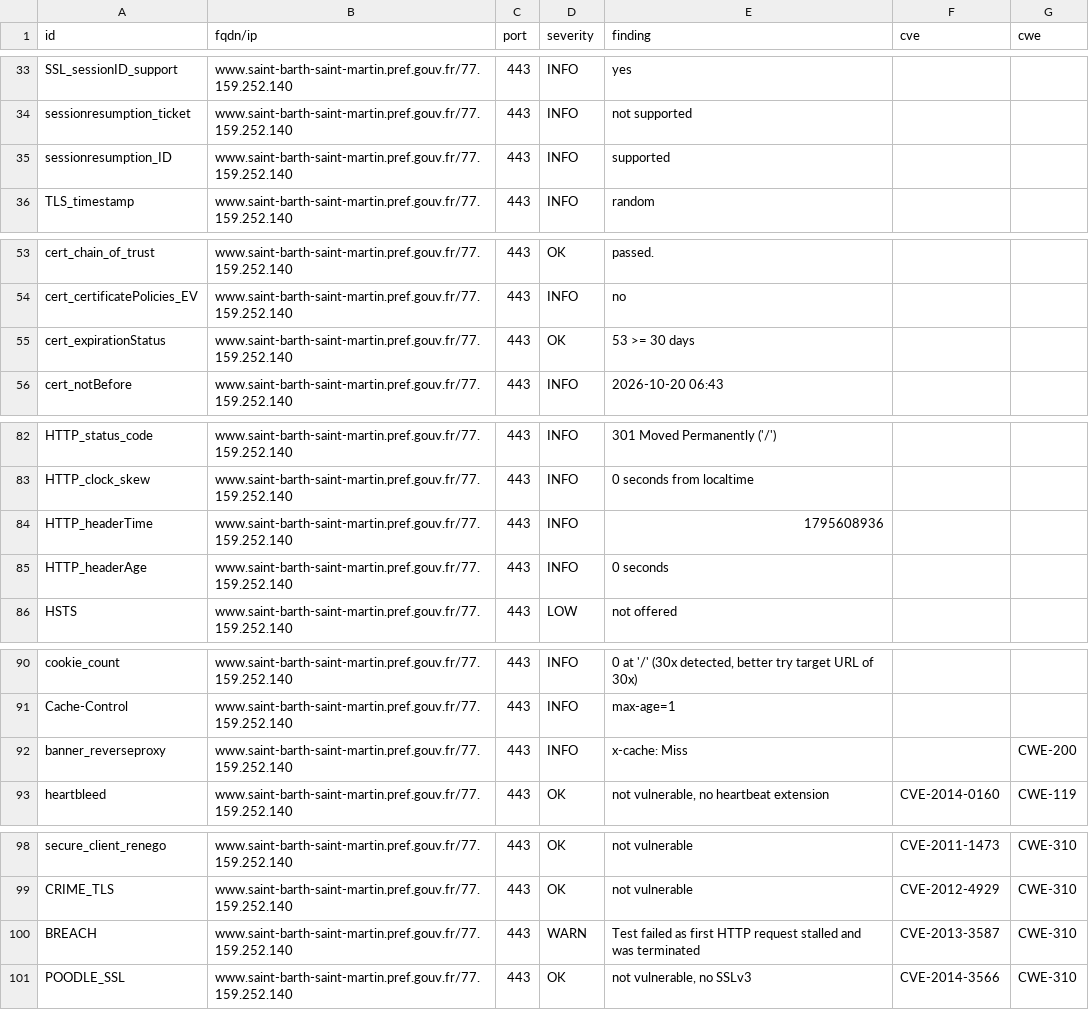
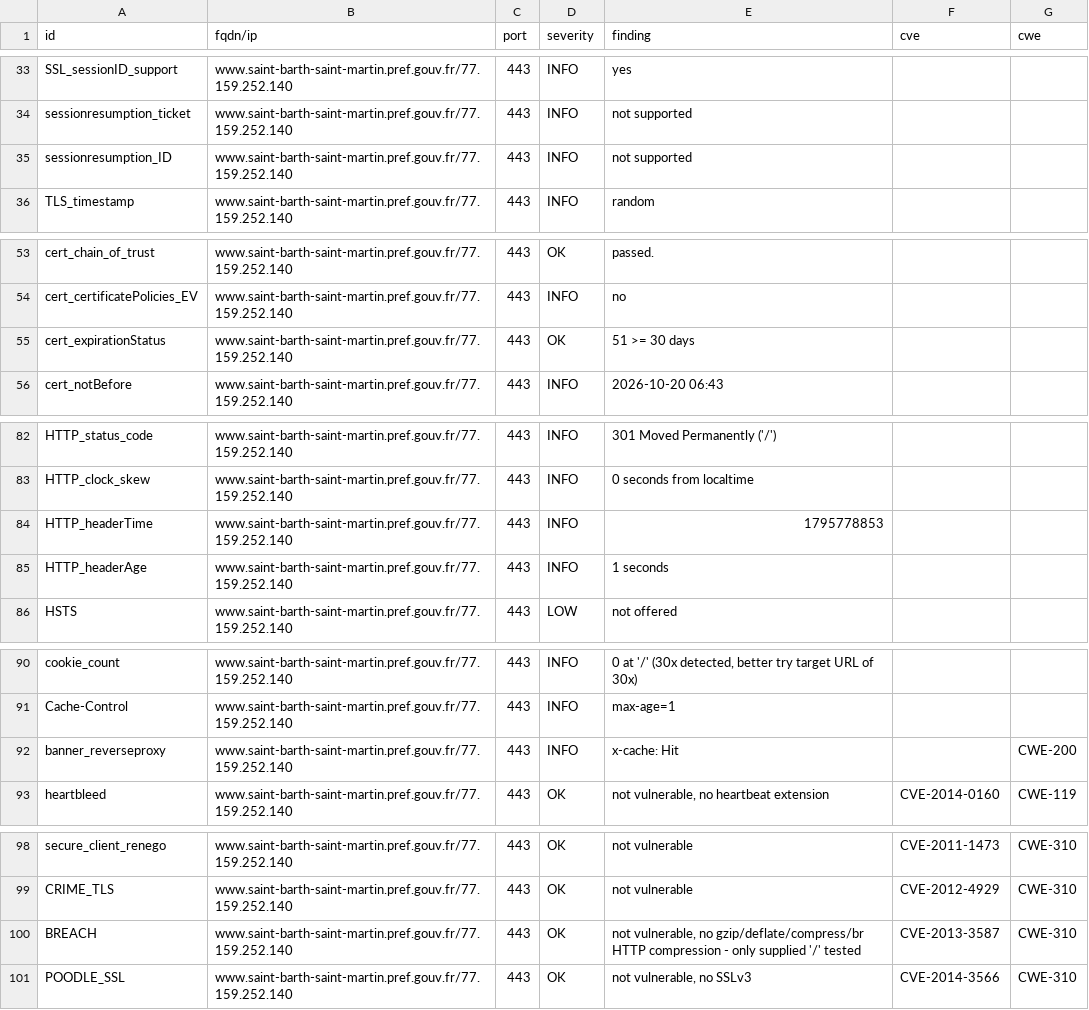
Before and after one commit to dnum-mi/dashlord, a CSV file: results/aHR0cHM6Ly93d3cuc2FpbnQtYmFydGgtc2FpbnQtbWFydGluLnByZWYuZ291di5mci8=/testssl.csv, drawn as a sheet; only a part is shown, gaps mark what is left out.

```diff
--- a/results/aHR0cHM6Ly93d3cuc2FpbnQtYmFydGgtc2FpbnQtbWFydGluLnByZWYuZ291di5mci8=/testssl.csv
+++ b/results/aHR0cHM6Ly93d3cuc2FpbnQtYmFydGgtc2FpbnQtbWFydGluLnByZWYuZ291di5mci8=/testssl.csv
@@ -34,3 +34,3 @@
 "sessionresumption_ticket","www.saint-barth-saint-martin.pref.gouv.fr/77.159.252.140","443","INFO","not supported","",""
-"sessionresumption_ID","www.saint-barth-saint-martin.pref.gouv.fr/77.159.252.140","443","INFO","supported","",""
+"sessionresumption_ID","www.saint-barth-saint-martin.pref.gouv.fr/77.159.252.140","443","INFO","not supported","",""
 "TLS_timestamp","www.saint-barth-saint-martin.pref.gouv.fr/77.159.252.140","443","INFO","random","",""
@@ -54,3 +54,3 @@
 "cert_certificatePolicies_EV","www.saint-barth-saint-martin.pref.gouv.fr/77.159.252.140","443","INFO","no","",""
-"cert_expirationStatus","www.saint-barth-saint-martin.pref.gouv.fr/77.159.252.140","443","OK","53 >= 30 days","",""
+"cert_expirationStatus","www.saint-barth-saint-martin.pref.gouv.fr/77.159.252.140","443","OK","51 >= 30 days","",""
 "cert_notBefore","www.saint-barth-saint-martin.pref.gouv.fr/77.159.252.140","443","INFO","2026-10-20 06:43","",""
@@ -83,4 +83,4 @@
 "HTTP_clock_skew","www.saint-barth-saint-martin.pref.gouv.fr/77.159.252.140","443","INFO","0 seconds from localtime","",""
-"HTTP_headerTime","www.saint-barth-saint-martin.pref.gouv.fr/77.159.252.140","443","INFO","1795608936","",""
-"HTTP_headerAge","www.saint-barth-saint-martin.pref.gouv.fr/77.159.252.140","443","INFO","0 seconds","",""
+"HTTP_headerTime","www.saint-barth-saint-martin.pref.gouv.fr/77.159.252.140","443","INFO","1795778853","",""
+"HTTP_headerAge","www.saint-barth-saint-martin.pref.gouv.fr/77.159.252.140","443","INFO","1 seconds","",""
 "HSTS","www.saint-barth-saint-martin.pref.gouv.fr/77.159.252.140","443","LOW","not offered","",""
@@ -91,3 +91,3 @@
 "Cache-Control","www.saint-barth-saint-martin.pref.gouv.fr/77.159.252.140","443","INFO","max-age=1","",""
-"banner_reverseproxy","www.saint-barth-saint-martin.pref.gouv.fr/77.159.252.140","443","INFO","x-cache: Miss","","CWE-200"
+"banner_reverseproxy","www.saint-barth-saint-martin.pref.gouv.fr/77.159.252.140","443","INFO","x-cache: Hit","","CWE-200"
 "heartbleed","www.saint-barth-saint-martin.pref.gouv.fr/77.159.252.140","443","OK","not vulnerable, no heartbeat extension","CVE-2014-0160","CWE-119"
@@ -99,3 +99,3 @@
 "CRIME_TLS","www.saint-barth-saint-martin.pref.gouv.fr/77.159.252.140","443","OK","not vulnerable","CVE-2012-4929","CWE-310"
-"BREACH","www.saint-barth-saint-martin.pref.gouv.fr/77.159.252.140","443","WARN","Test failed as first HTTP request stalled and was terminated","CVE-2013-3587","CWE-310"
+"BREACH","www.saint-barth-saint-martin.pref.gouv.fr/77.159.252.140","443","OK","not vulnerable, no gzip/deflate/compress/br HTTP compression  - only supplied '/' tested","CVE-2013-3587","CWE-310"
 "POODLE_SSL","www.saint-barth-saint-martin.pref.gouv.fr/77.159.252.140","443","OK","not vulnerable, no SSLv3","CVE-2014-3566","CWE-310"
```
Also changed, not shown: 4 other files.
